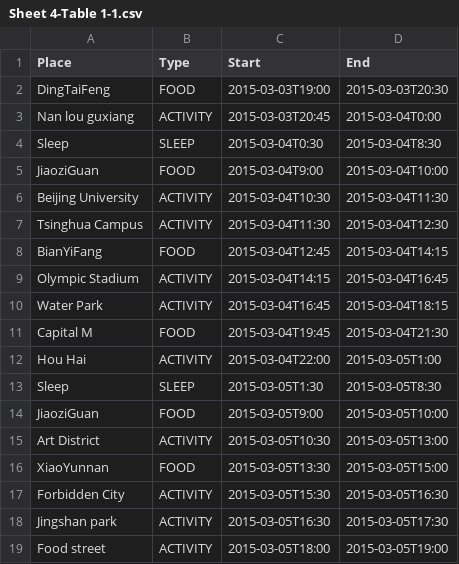
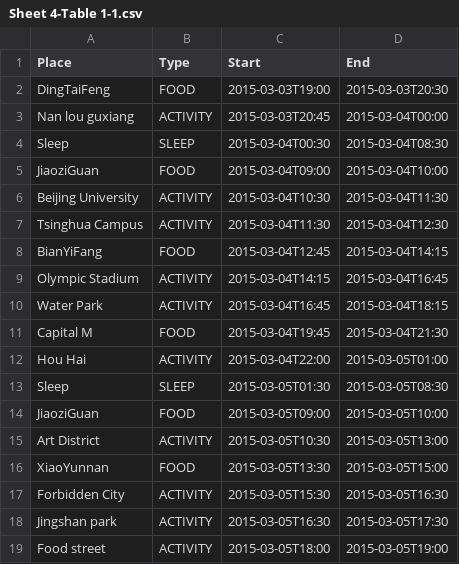
Before and after one commit to wslotkin/itinerator, a CSV file: analysis/src/main/resources/customItineraries/Sheet 4-Table 1-1.csv, drawn as a sheet.

```diff
--- a/analysis/src/main/resources/customItineraries/Sheet 4-Table 1-1.csv
+++ b/analysis/src/main/resources/customItineraries/Sheet 4-Table 1-1.csv
@@ -2,5 +2,5 @@ Place,Type,Start,End
 DingTaiFeng,FOOD,2015-03-03T19:00,2015-03-03T20:30
-Nan lou guxiang,ACTIVITY,2015-03-03T20:45,2015-03-04T0:00
-Sleep,SLEEP,2015-03-04T0:30,2015-03-04T8:30
-JiaoziGuan,FOOD,2015-03-04T9:00,2015-03-04T10:00
+Nan lou guxiang,ACTIVITY,2015-03-03T20:45,2015-03-04T00:00
+Sleep,SLEEP,2015-03-04T00:30,2015-03-04T08:30
+JiaoziGuan,FOOD,2015-03-04T09:00,2015-03-04T10:00
 Beijing University,ACTIVITY,2015-03-04T10:30,2015-03-04T11:30
@@ -11,5 +11,5 @@ Water Park,ACTIVITY,2015-03-04T16:45,2015-03-04T18:15
 Capital M,FOOD,2015-03-04T19:45,2015-03-04T21:30
-Hou Hai,ACTIVITY,2015-03-04T22:00,2015-03-05T1:00
-Sleep,SLEEP,2015-03-05T1:30,2015-03-05T8:30
-JiaoziGuan,FOOD,2015-03-05T9:00,2015-03-05T10:00
+Hou Hai,ACTIVITY,2015-03-04T22:00,2015-03-05T01:00
+Sleep,SLEEP,2015-03-05T01:30,2015-03-05T08:30
+JiaoziGuan,FOOD,2015-03-05T09:00,2015-03-05T10:00
 Art District,ACTIVITY,2015-03-05T10:30,2015-03-05T13:00
```
Also changed, not shown: analysis/src/main/resources/customItineraries/Sheet 1-Table 1-1.csv, analysis/src/main/resources/customItineraries/Sheet 2-Table 1-1.csv, 4 other files.
